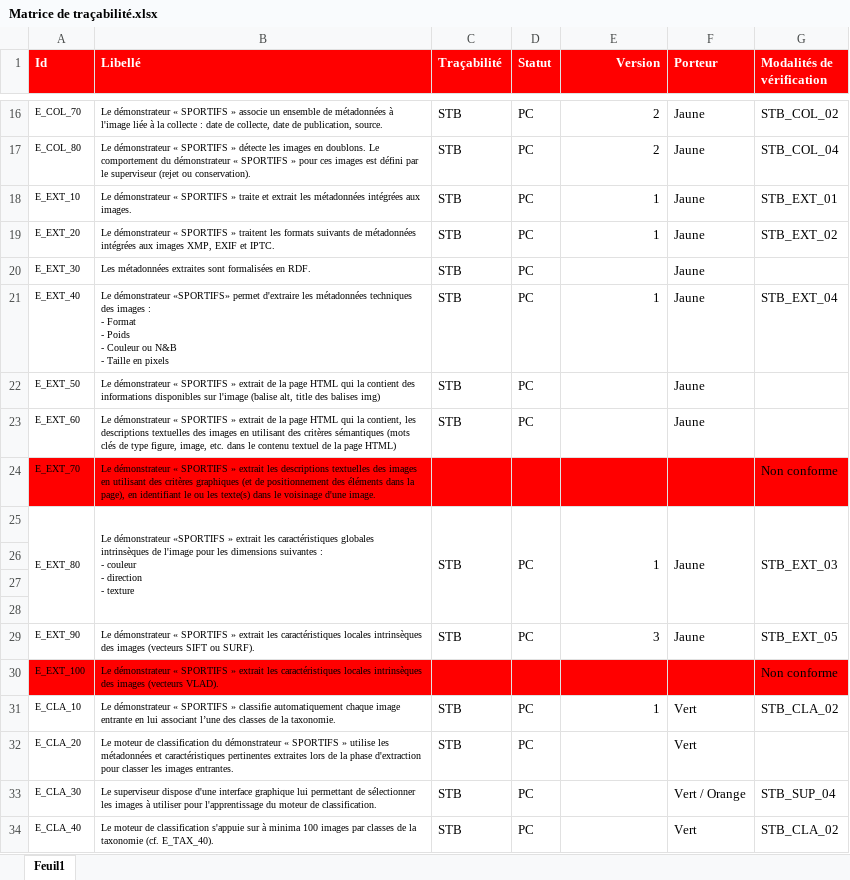
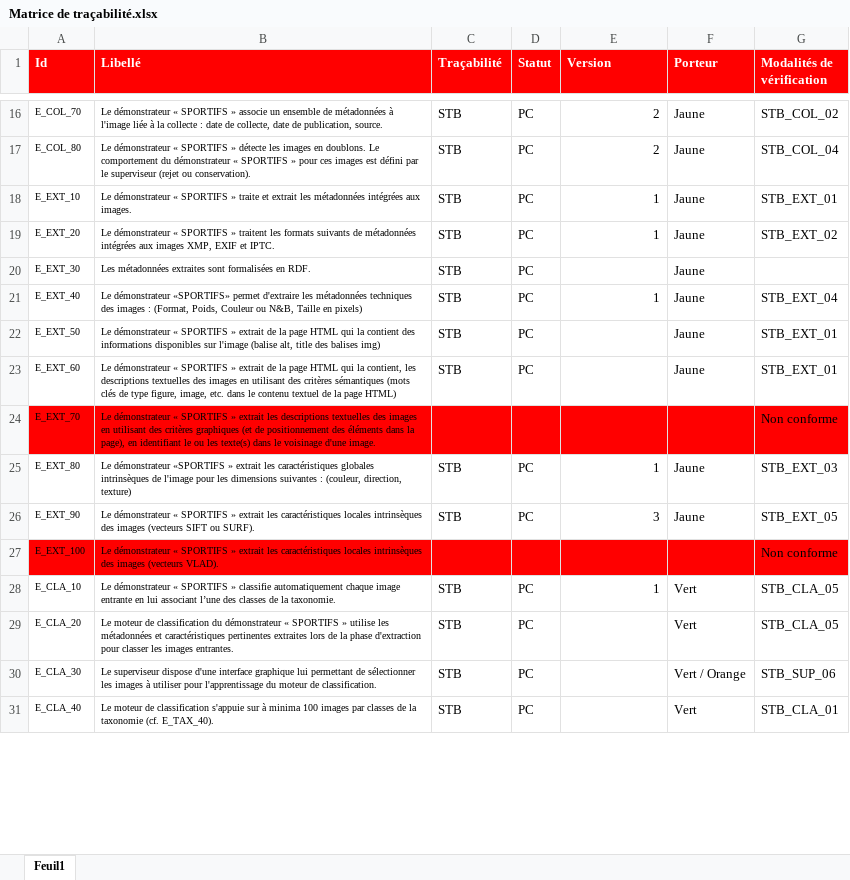
Before and after one commit to ThierryAhn/sportifs.documents, an Excel workbook: Gestion de projet/Matrice de traçabilité.xlsx, sheet Feuil1, drawn as a sheet; only a part is shown, gaps mark what is left out; values as stored, in another font and other column widths than the file's, no borders; removed rows and columns are numbered as before the commit, all else as after; ↵ is a line break in a cell; the diff covers the shown part only; the diff names each change by its address in the sheet, - before the commit and + after, or states it on an @@ line.

```diff
--- a/Gestion de projet/Matrice de traçabilité.xlsx (sheet Feuil1)
+++ b/Gestion de projet/Matrice de traçabilité.xlsx (sheet Feuil1)
-E1 alignment: right
+E1 alignment: left
-B21 (Libellé): …images : ↵ - Format ↵ - Poids ↵ - Couleur ou N&B ↵ - Taille en pixels
+B21 (Libellé): …images : (Format, Poids, Couleur ou N&B, Taille en pixels)
-G22:G23 (Modalités de vérification): (empty)
+G22:G23 (Modalités de vérification): STB_EXT_01
-A25:A28 merged
-B25 (Libellé): …suivantes : ↵ - couleur ↵ - direction ↵ - texture
+B25 (Libellé): …suivantes : (couleur, direction, texture)
-B25:B28 merged
-C25:C28 merged
-D25:D28 merged
-E25:E28 merged
-F25:F28 merged
-G25:G28 merged
-row 26: (empty)
-row 27: (empty)
-row 28: (empty)
-G28 (Modalités de vérification): STB_CLA_02
+G28 (Modalités de vérification): STB_CLA_05
-G29 (Modalités de vérification): (empty)
+G29 (Modalités de vérification): STB_CLA_05
-G30 (Modalités de vérification): STB_SUP_04
+G30 (Modalités de vérification): STB_SUP_06
-G31 (Modalités de vérification): STB_CLA_02
+G31 (Modalités de vérification): STB_CLA_01
```
Also changed, not shown: 75 edited cells and cell formats elsewhere in this sheet, Gestion de projet/Gestion du budget.xlsx, Gestion de projet/Registre des décisions.xlsx, 1 other file.
